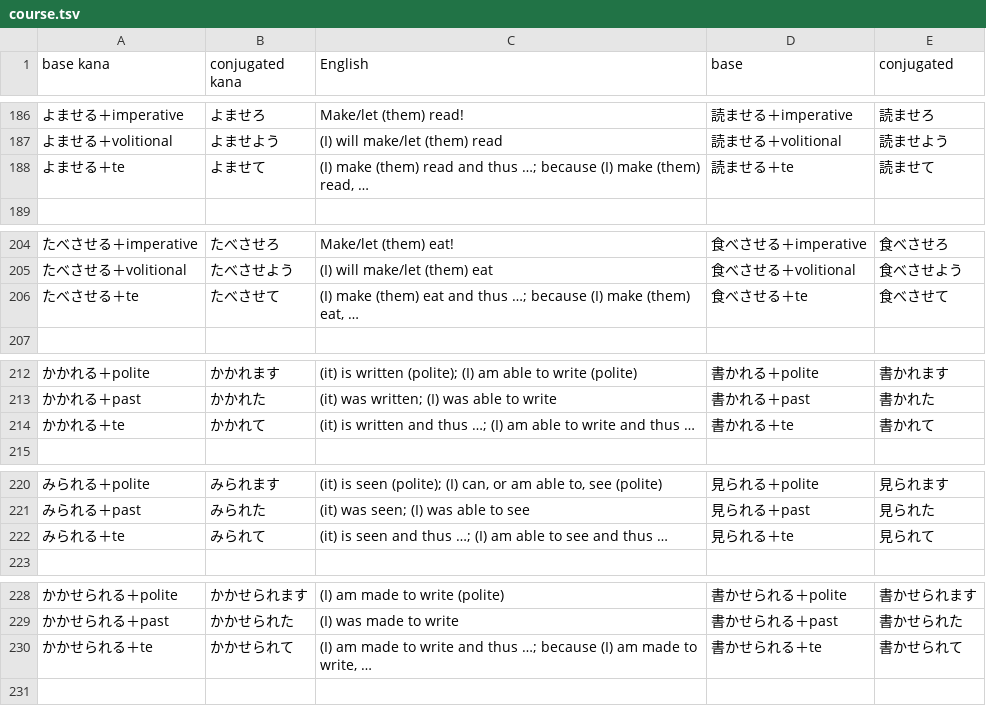
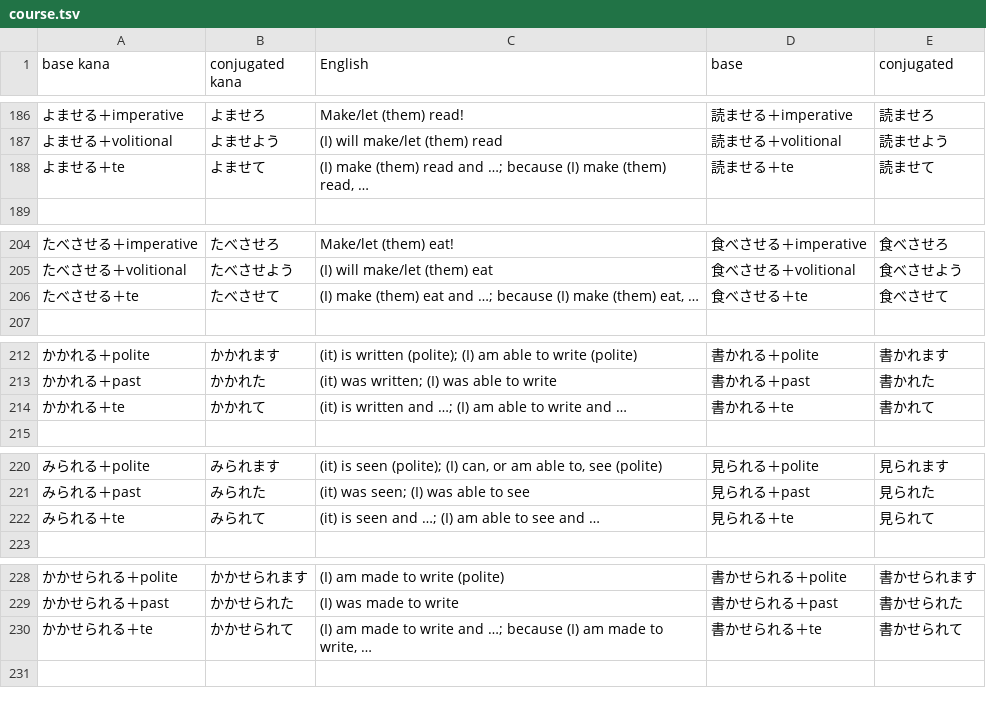
Before and after one commit to fasiha/memrise-japanese-verb-conjugations, a TSV file: course.tsv, drawn as a sheet; only a part is shown, gaps mark what is left out; the diff covers the shown part only; the diff names each change by its address in the sheet, - before the commit and + after, or states it on an @@ line.

```diff
--- a/course.tsv
+++ b/course.tsv
-C188 (English): …read and thus …; because…
+C188 (English): …read and …; because…
-C206 (English): …eat and thus …; because…
+C206 (English): …eat and …; because…
-C214 (English): …written and thus …; (I) am able to write and thus …
+C214 (English): …written and …; (I) am able to write and …
-C222 (English): …seen and thus …; (I) am able to see and thus …
+C222 (English): …seen and …; (I) am able to see and …
-C230 (English): …write and thus …; because…
+C230 (English): …write and …; because…
```
Also changed, not shown: 8 edited cells elsewhere in this file, 2 other files.
